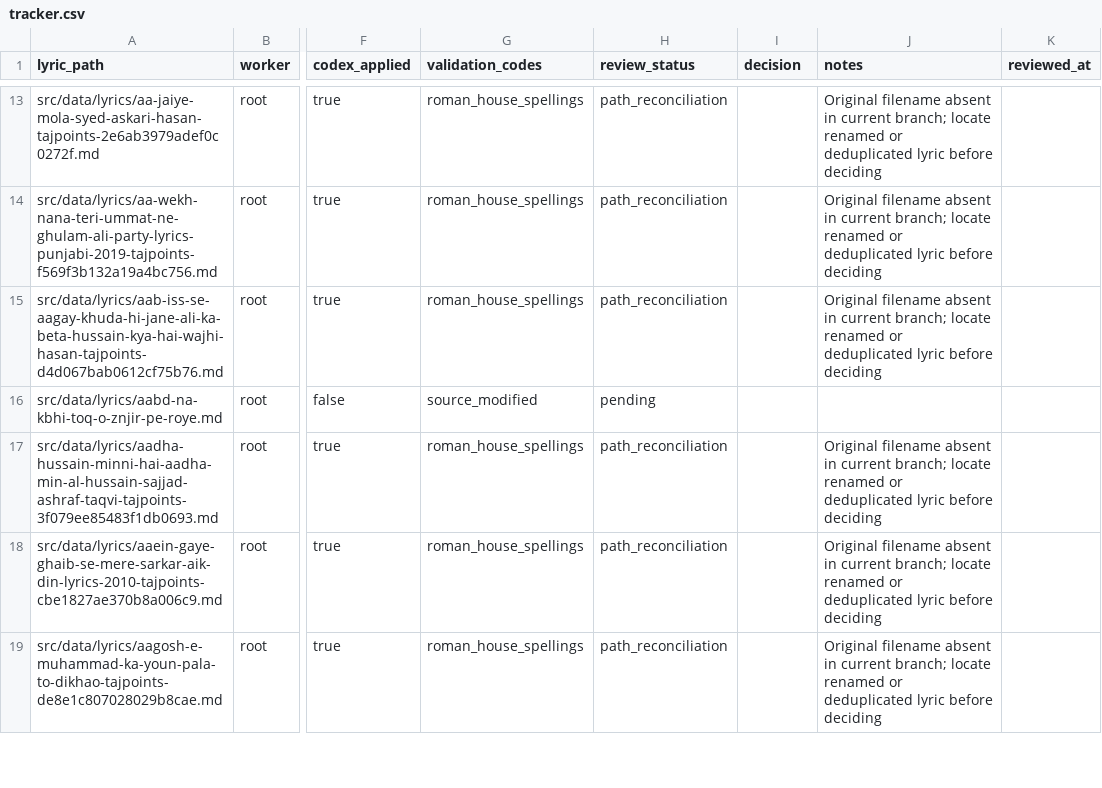
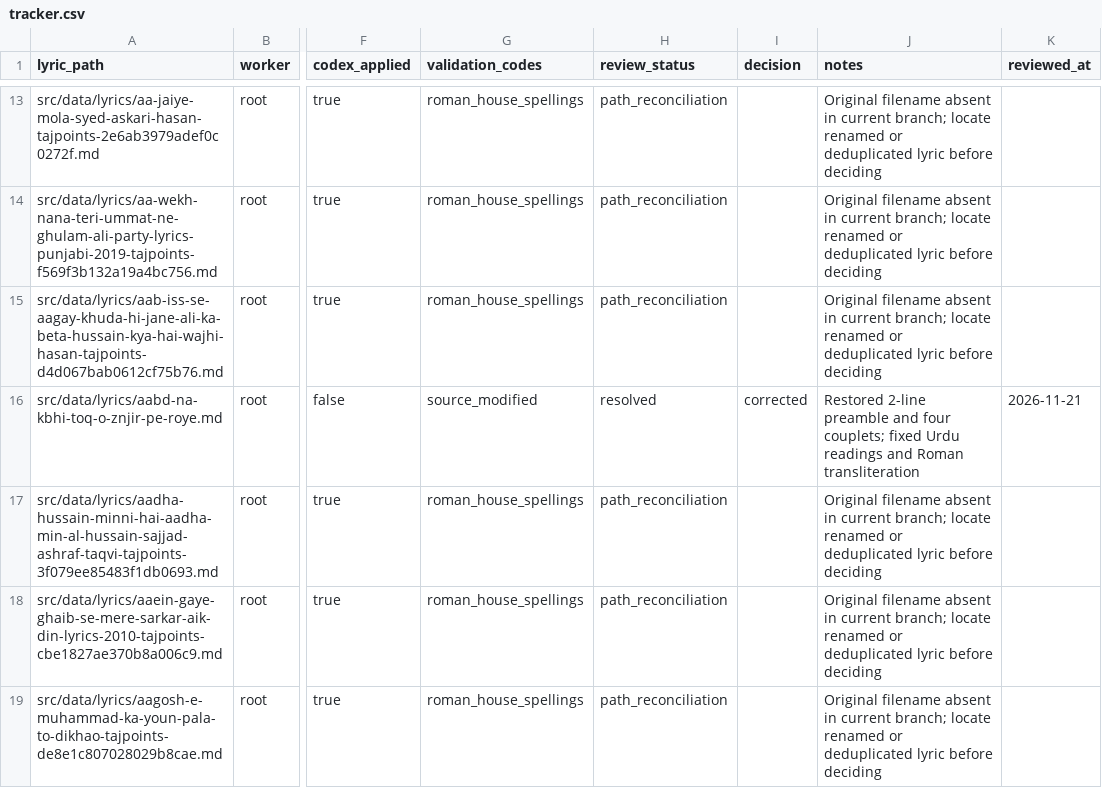
Before and after one commit to GhayurH/lyrics-site, a CSV file: round2-temp/kalam-codex-round2/human_review/tracker.csv, drawn as a sheet; only a part is shown, gaps mark what is left out; the diff covers the shown part only; the diff names each change by its address in the sheet, - before the commit and + after, or states it on an @@ line.

Commit message:
Track four additional manual review decisions including source blocker

```diff
--- a/round2-temp/kalam-codex-round2/human_review/tracker.csv
+++ b/round2-temp/kalam-codex-round2/human_review/tracker.csv
-H16 (review_status): pending
+H16 (review_status): resolved
-I16 (decision): (empty)
+I16 (decision): corrected
-J16 (notes): (empty)
+J16 (notes): Restored 2-line preamble and four couplets; fixed Urdu readings and Roman transliteration
-K16 (reviewed_at): (empty)
+K16 (reviewed_at): 2026-11-21
```
Also changed, not shown: 12 edited cells elsewhere in this file.
